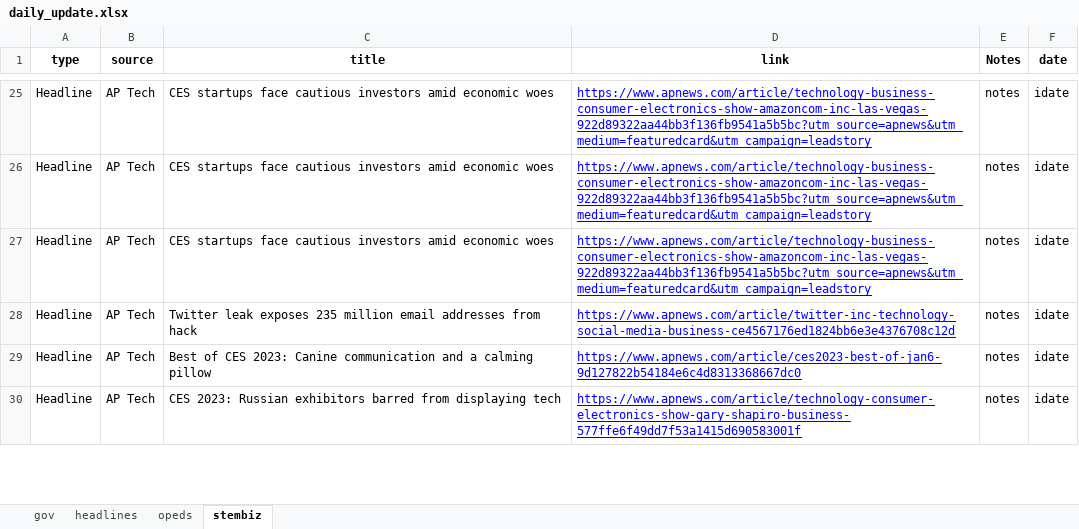
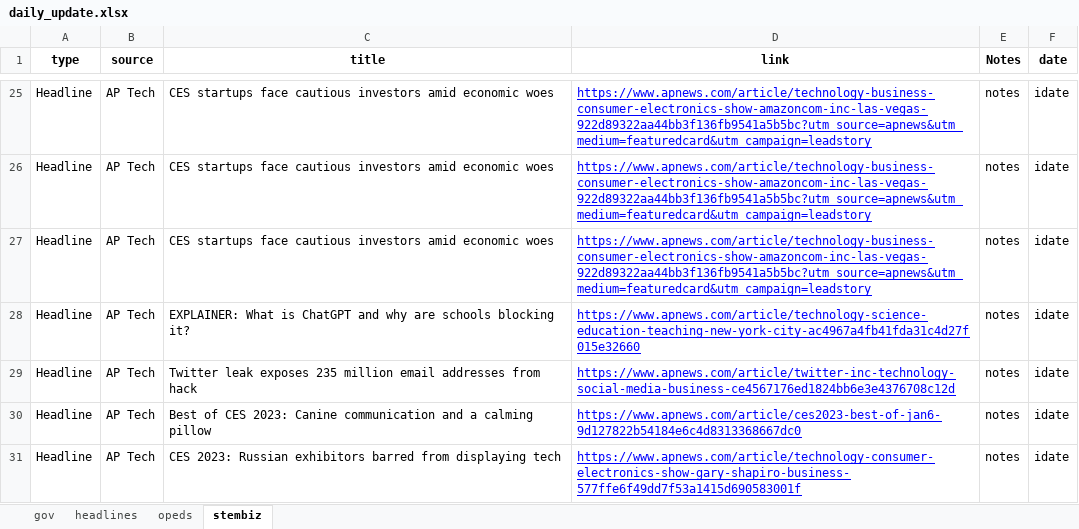
Before and after one commit to jjward25/python.scrapers_daily_update, an Excel workbook: daily_update.xlsx, sheet stembiz, drawn as a sheet; only a part is shown, gaps mark what is left out; values as stored, in another font and other column widths than the file's, no borders; the diff covers the shown part only; the diff names each change by its address in the sheet, - before the commit and + after, or states it on an @@ line.

```diff
--- a/daily_update.xlsx (sheet stembiz)
+++ b/daily_update.xlsx (sheet stembiz)
+row 28: Headline | AP Tech | EXPLAINER: What is ChatGPT and why are schools blocking it? | https://www.apnews.com/article/technology-science-education-teaching-new-york-city-ac4967a4fb41fda31c4d27f015e32660 | notes | idate
```
Also changed, not shown: 1 removed row and 2 edited cells elsewhere in this sheet, sheet headlines, sheet opeds, 3 other files.
